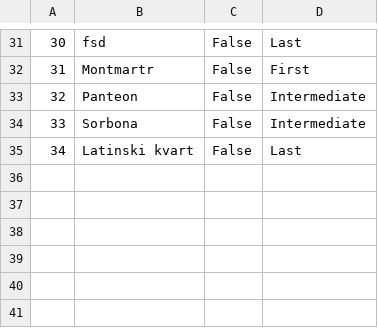
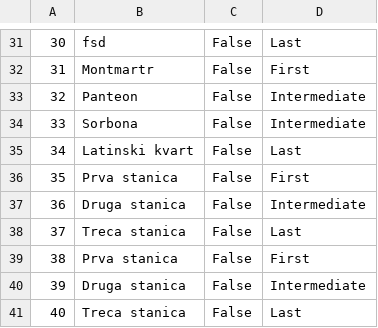
Before and after one commit to jblanusa13/SimsProjekat, a CSV file: ProjectSims/ProjectSims/Resources/Data/keypoint.csv, drawn as a sheet; only a part is shown, gaps mark what is left out; the diff names each change by its address in the sheet, - before the commit and + after, or states it on an @@ line.

```diff
--- a/ProjectSims/ProjectSims/Resources/Data/keypoint.csv
+++ b/ProjectSims/ProjectSims/Resources/Data/keypoint.csv
+row 36: 35 | Prva stanica | False | First
+row 37: 36 | Druga stanica | False | Intermediate
+row 38: 37 | Treca stanica | False | Last
+row 39: 38 | Prva stanica | False | First
+row 40: 39 | Druga stanica | False | Intermediate
+row 41: 40 | Treca stanica | False | Last
```
Also changed, not shown: ProjectSims/ProjectSims/Resources/Data/guideSchedule.csv, ProjectSims/ProjectSims/Resources/Data/tour.csv, 9 other files.
